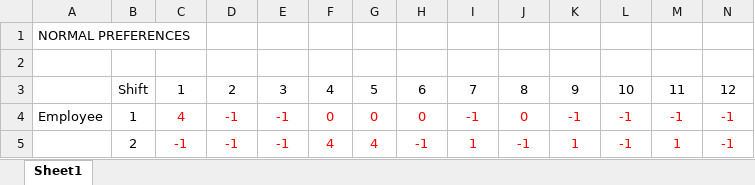
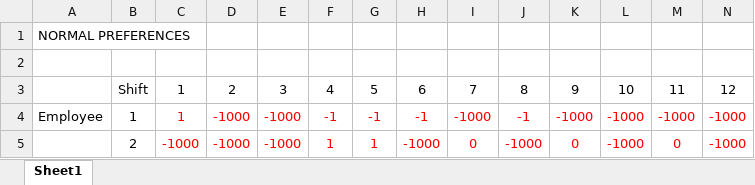
Before and after one commit to jsnhu/spl-schedule, an Excel workbook: normal-pref-1.xlsx, sheet Sheet1, drawn as a sheet; only a part is shown; values as stored, in another font and other column widths than the file's, no borders; the diff covers the shown part only; the diff names each change by its address in the sheet, - before the commit and + after, or states it on an @@ line.

```diff
--- a/normal-pref-1.xlsx (sheet Sheet1)
+++ b/normal-pref-1.xlsx (sheet Sheet1)
-C4: 4
+C4: 1
-D4:D5: -1
+D4:D5: -1000
-E4:E5: -1
+E4:E5: -1000
-F4: 0
+F4: -1
-G4: 0
+G4: -1
-H4: 0
+H4: -1
-I4: -1
+I4: -1000
-J4: 0
+J4: -1
-K4: -1
+K4: -1000
-L4:L5: -1
+L4:L5: -1000
-M4: -1
+M4: -1000
-N4:N5: -1
+N4:N5: -1000
-C5: -1
+C5: -1000
-F5: 4
+F5: 1
-G5: 4
+G5: 1
-H5: -1
+H5: -1000
-I5: 1
+I5: 0
-J5: -1
+J5: -1000
-K5: 1
+K5: 0
-M5: 1
+M5: 0
```
Also changed, not shown: 112 edited cells elsewhere in this sheet, 1 other file.
